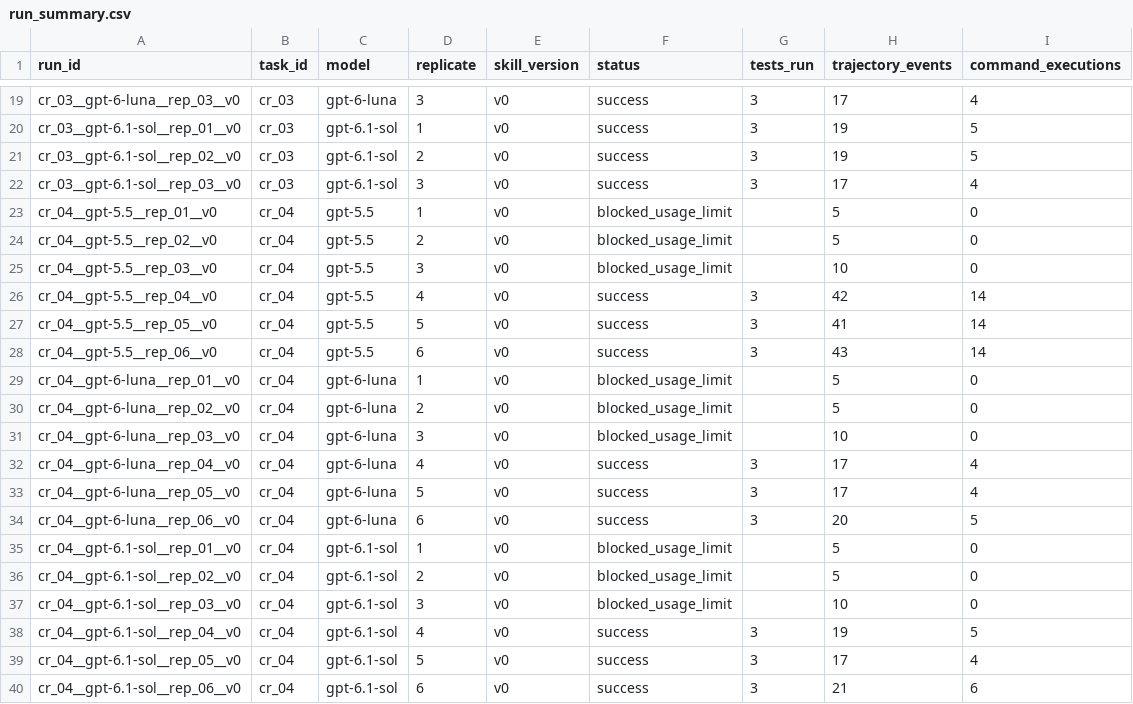
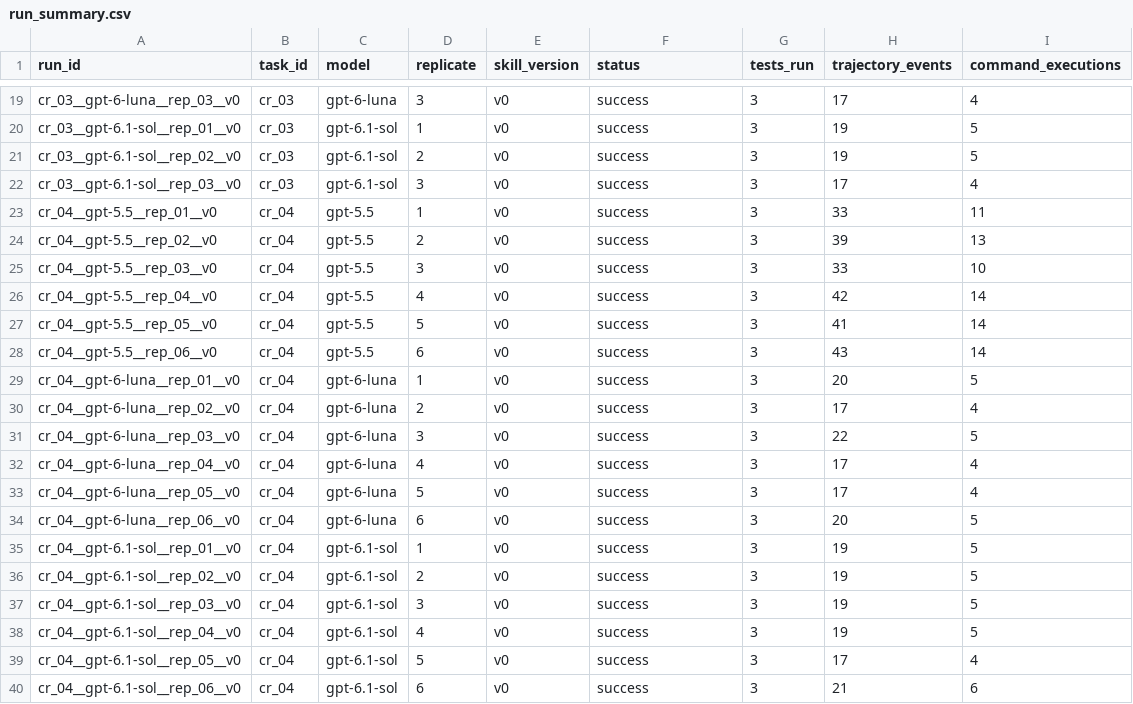
Before and after one commit to 77chenchen/cross-model-analysis-and-optimization-of-agent-skills, a CSV file: data/results/run_summary.csv, drawn as a sheet; only a part is shown, gaps mark what is left out.

```diff
--- a/data/results/run_summary.csv
+++ b/data/results/run_summary.csv
@@ -22,5 +22,5 @@ cr_03__gpt-6.1-sol__rep_02__v0,cr_03,gpt-6.1-sol,2,v0,success,3,19,5
 cr_03__gpt-6.1-sol__rep_03__v0,cr_03,gpt-6.1-sol,3,v0,success,3,17,4
-cr_04__gpt-5.5__rep_01__v0,cr_04,gpt-5.5,1,v0,blocked_usage_limit,,5,0
-cr_04__gpt-5.5__rep_02__v0,cr_04,gpt-5.5,2,v0,blocked_usage_limit,,5,0
-cr_04__gpt-5.5__rep_03__v0,cr_04,gpt-5.5,3,v0,blocked_usage_limit,,10,0
+cr_04__gpt-5.5__rep_01__v0,cr_04,gpt-5.5,1,v0,success,3,33,11
+cr_04__gpt-5.5__rep_02__v0,cr_04,gpt-5.5,2,v0,success,3,39,13
+cr_04__gpt-5.5__rep_03__v0,cr_04,gpt-5.5,3,v0,success,3,33,10
 cr_04__gpt-5.5__rep_04__v0,cr_04,gpt-5.5,4,v0,success,3,42,14
@@ -28,5 +28,5 @@ cr_04__gpt-5.5__rep_05__v0,cr_04,gpt-5.5,5,v0,success,3,41,14
 cr_04__gpt-5.5__rep_06__v0,cr_04,gpt-5.5,6,v0,success,3,43,14
-cr_04__gpt-6-luna__rep_01__v0,cr_04,gpt-6-luna,1,v0,blocked_usage_limit,,5,0
-cr_04__gpt-6-luna__rep_02__v0,cr_04,gpt-6-luna,2,v0,blocked_usage_limit,,5,0
-cr_04__gpt-6-luna__rep_03__v0,cr_04,gpt-6-luna,3,v0,blocked_usage_limit,,10,0
+cr_04__gpt-6-luna__rep_01__v0,cr_04,gpt-6-luna,1,v0,success,3,20,5
+cr_04__gpt-6-luna__rep_02__v0,cr_04,gpt-6-luna,2,v0,success,3,17,4
+cr_04__gpt-6-luna__rep_03__v0,cr_04,gpt-6-luna,3,v0,success,3,22,5
 cr_04__gpt-6-luna__rep_04__v0,cr_04,gpt-6-luna,4,v0,success,3,17,4
@@ -34,5 +34,5 @@ cr_04__gpt-6-luna__rep_05__v0,cr_04,gpt-6-luna,5,v0,success,3,17,4
 cr_04__gpt-6-luna__rep_06__v0,cr_04,gpt-6-luna,6,v0,success,3,20,5
-cr_04__gpt-6.1-sol__rep_01__v0,cr_04,gpt-6.1-sol,1,v0,blocked_usage_limit,,5,0
-cr_04__gpt-6.1-sol__rep_02__v0,cr_04,gpt-6.1-sol,2,v0,blocked_usage_limit,,5,0
-cr_04__gpt-6.1-sol__rep_03__v0,cr_04,gpt-6.1-sol,3,v0,blocked_usage_limit,,10,0
+cr_04__gpt-6.1-sol__rep_01__v0,cr_04,gpt-6.1-sol,1,v0,success,3,19,5
+cr_04__gpt-6.1-sol__rep_02__v0,cr_04,gpt-6.1-sol,2,v0,success,3,19,5
+cr_04__gpt-6.1-sol__rep_03__v0,cr_04,gpt-6.1-sol,3,v0,success,3,19,5
 cr_04__gpt-6.1-sol__rep_04__v0,cr_04,gpt-6.1-sol,4,v0,success,3,19,5
```
Also changed, not shown: data/results/model_aggregate.csv, 45 other files.
